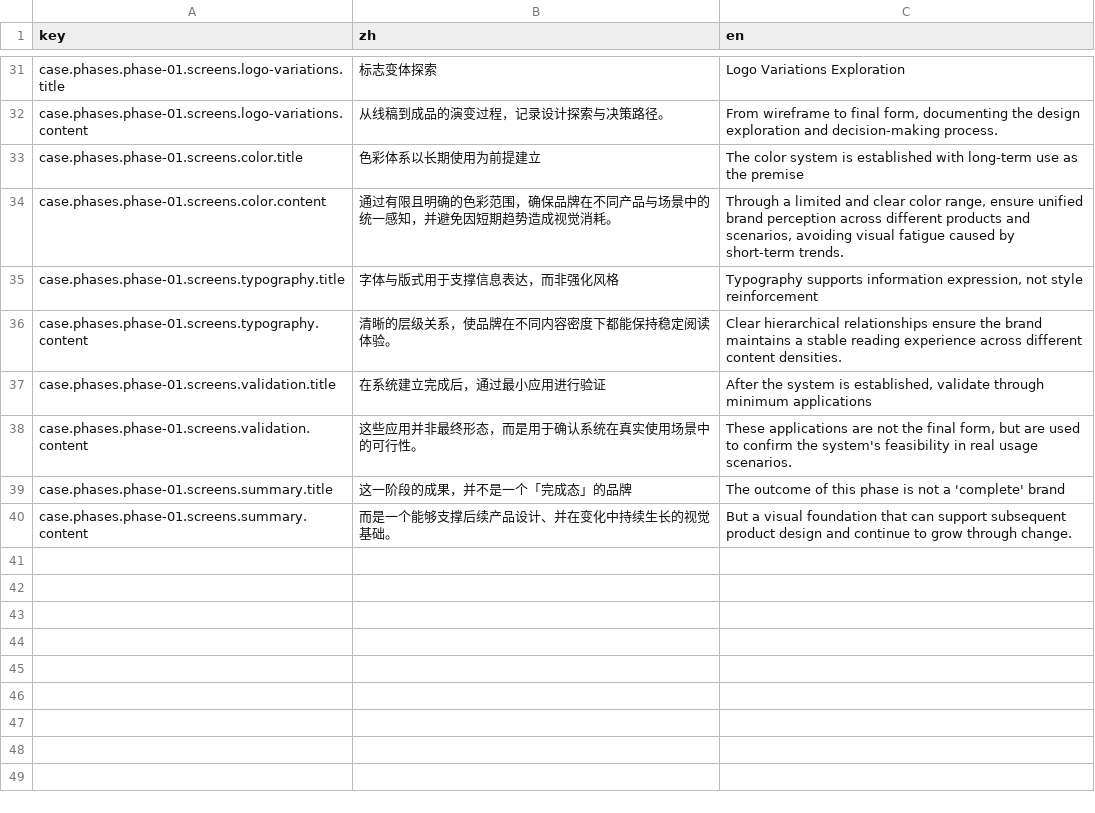
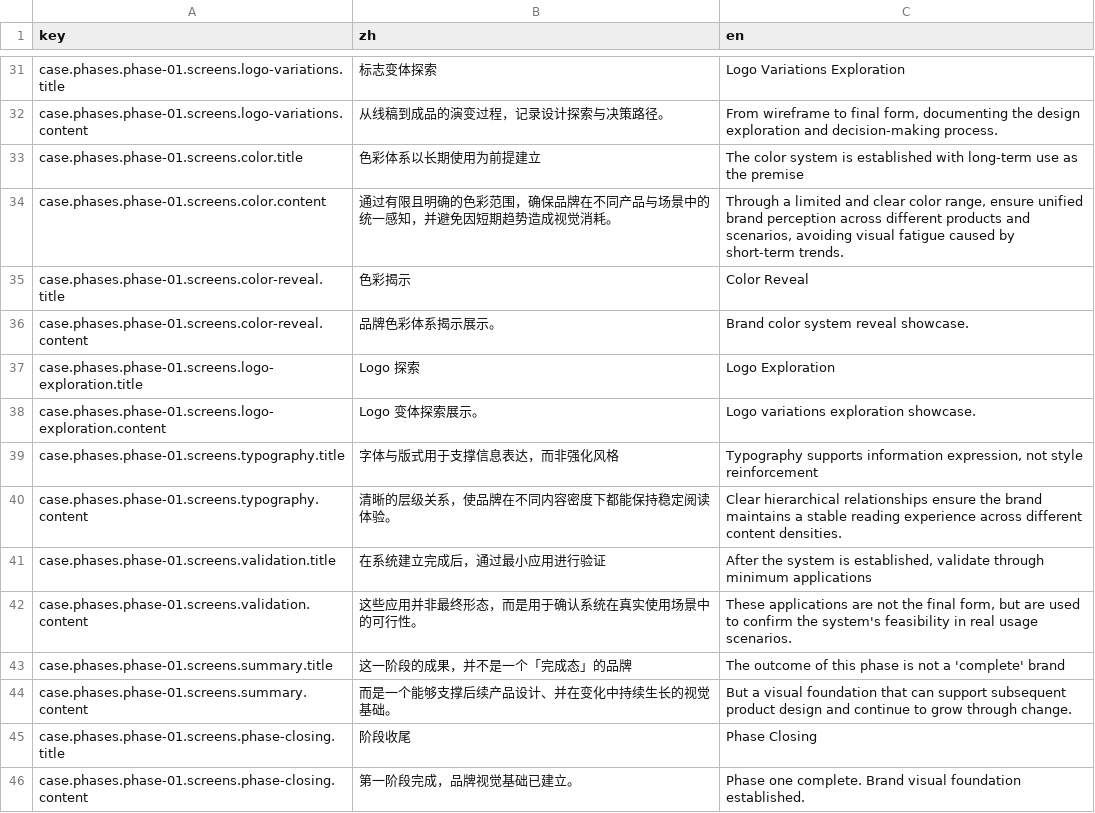
Before and after one commit to LarryPatton/TYM, a CSV file: src/i18n/content/case-phase-01.csv, drawn as a sheet; only a part is shown, gaps mark what is left out; the diff names each change by its address in the sheet, - before the commit and + after, or states it on an @@ line.

```diff
--- a/src/i18n/content/case-phase-01.csv
+++ b/src/i18n/content/case-phase-01.csv
+row 35: case.phases.phase-01.screens.color-reveal.title | 色彩揭示 | Color Reveal
+row 36: case.phases.phase-01.screens.color-reveal.content | 品牌色彩体系揭示展示。 | Brand color system reveal showcase.
+row 37: case.phases.phase-01.screens.logo-exploration.title | Logo 探索 | Logo Exploration
+row 38: case.phases.phase-01.screens.logo-exploration.content | Logo 变体探索展示。 | Logo variations exploration showcase.
+row 45: case.phases.phase-01.screens.phase-closing.title | 阶段收尾 | Phase Closing
+row 46: case.phases.phase-01.screens.phase-closing.content | 第一阶段完成，品牌视觉基础已建立。 | Phase one complete. Brand visual foundation established.
```
Also changed, not shown: src/i18n/content/_common.csv, src/i18n/content/case-phase-02.csv, 48 other files.
